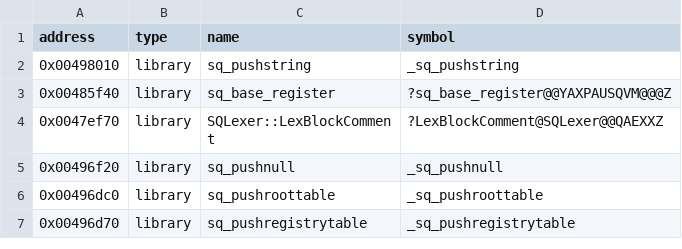
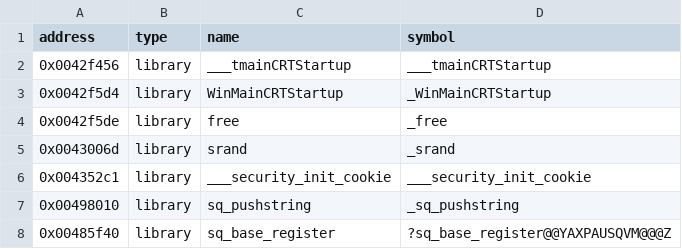
Before and after one commit to w43322/vc1, a CSV file: config/verified.csv, drawn as a sheet; only a part is shown; the shorter side is filled out with more unchanged rows.

```diff
--- a/config/verified.csv
+++ b/config/verified.csv
@@ -1,2 +1,7 @@
 address|type|name|symbol
+0x0042f456|library|___tmainCRTStartup|___tmainCRTStartup
+0x0042f5d4|library|WinMainCRTStartup|_WinMainCRTStartup
+0x0042f5de|library|free|_free
+0x0043006d|library|srand|_srand
+0x004352c1|library|___security_init_cookie|___security_init_cookie
 0x00498010|library|sq_pushstring|_sq_pushstring
```
Also changed, not shown: 14 other files.
